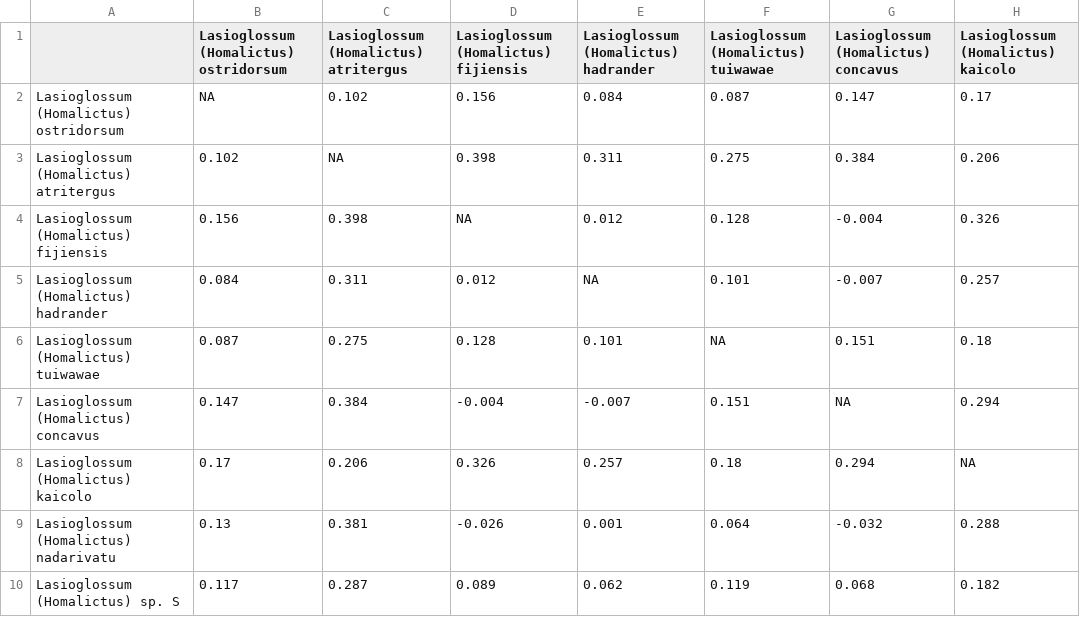
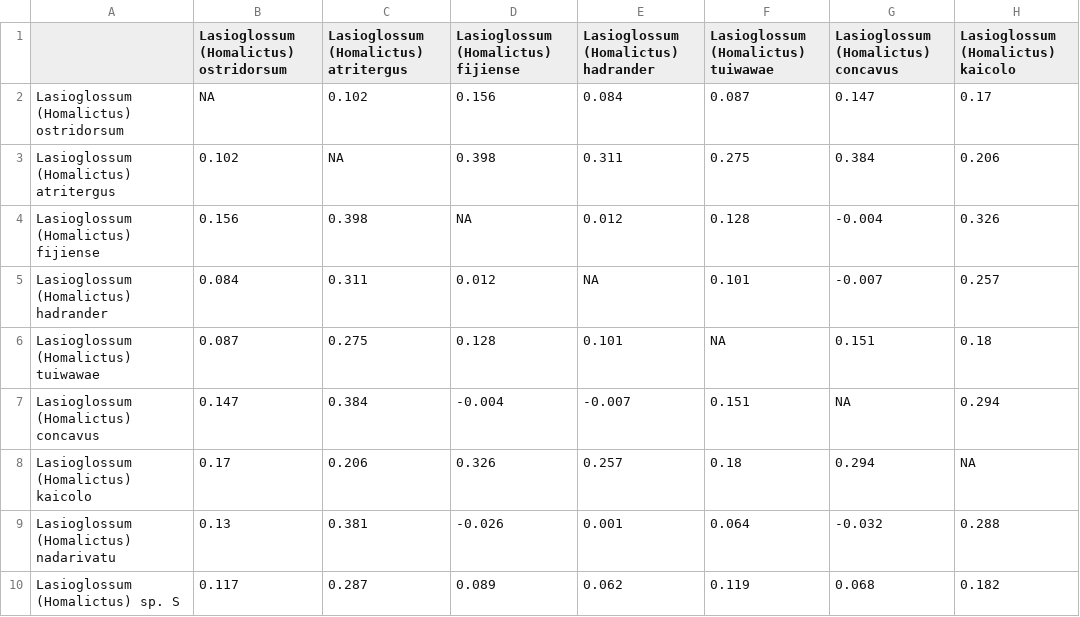
Before and after one commit to elishafreedman/FijiBeeWol, a CSV file: Dorey_script/hierfstat_FST.csv, drawn as a sheet; only a part is shown; the diff names each change by its address in the sheet, - before the commit and + after, or states it on an @@ line.

```diff
--- a/Dorey_script/hierfstat_FST.csv
+++ b/Dorey_script/hierfstat_FST.csv
-D1: Lasioglossum (Homalictus) fijiensis
+D1: Lasioglossum (Homalictus) fijiense
-A4: Lasioglossum (Homalictus) fijiensis
+A4: Lasioglossum (Homalictus) fijiense
```
Also changed, not shown: Dorey_script/basicChaoOutputs.csv, Dorey_script/mmod_Gst_Nei.csv, 21 other files.
